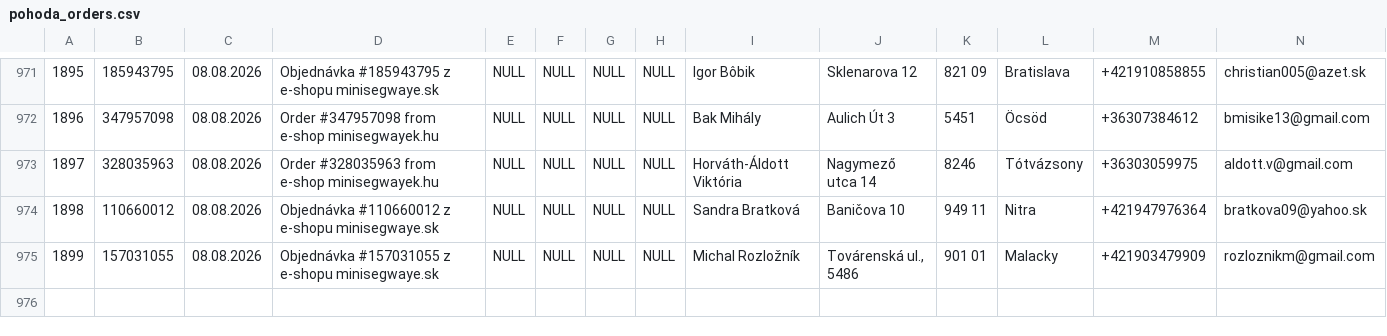
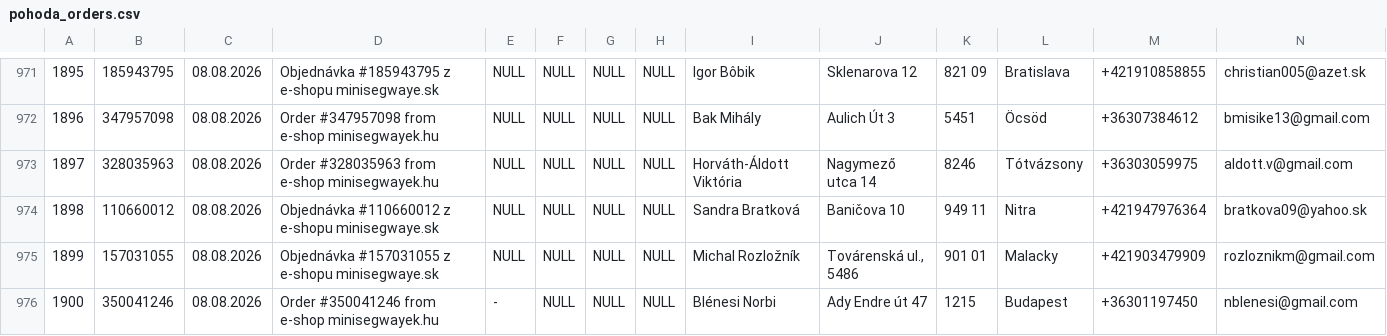
Before and after one commit to siso9993/orders-api, a CSV file: api/pohoda_orders.csv, drawn as a sheet; only a part is shown, gaps mark what is left out; rows hold the shown columns only; the diff names each change by its address in the sheet, - before the commit and + after, or states it on an @@ line.

```diff
--- a/api/pohoda_orders.csv
+++ b/api/pohoda_orders.csv
+row 976: 1900 | 350041246 | 08.08.2026 | Order #350041246 from e-shop minisegwayek.hu | - | NULL | NULL | NULL | Blénesi Norbi | Ady Endre út 47 | 1215 | Budapest | +36301197450 | nblenesi@gmail.com
```
